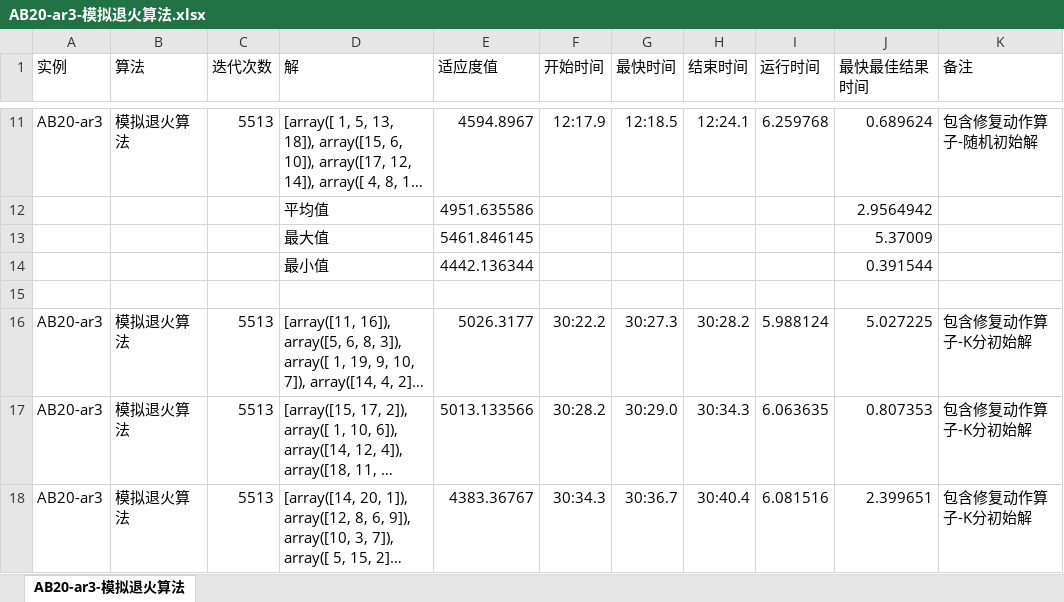
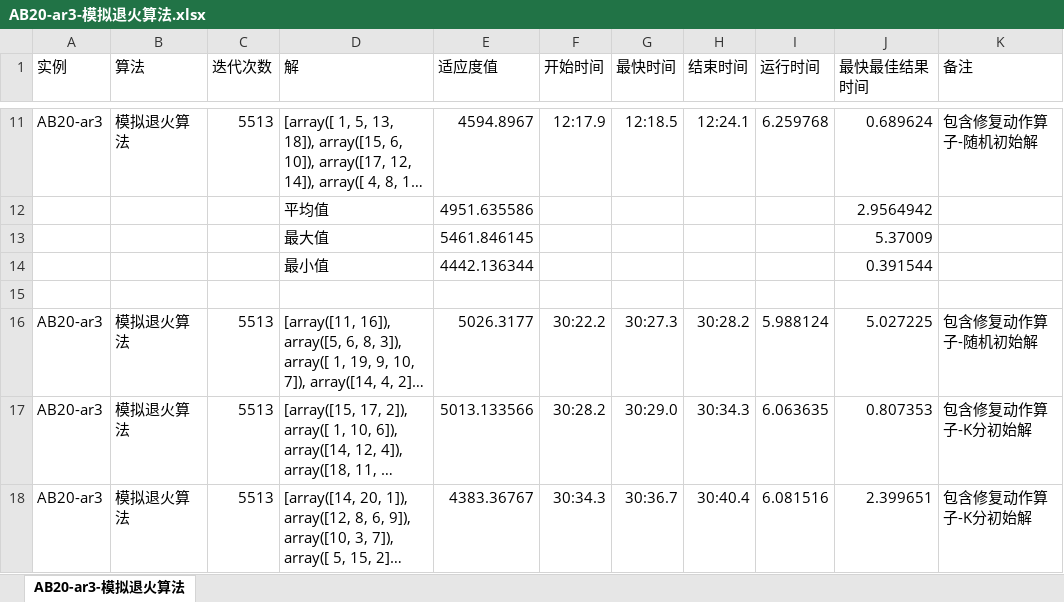
Before and after one commit to ssrskl/gym-flp-fbs, an Excel workbook: Files/ExpResult/AB20-ar3-模拟退火算法.xlsx, sheet AB20-ar3-模拟退火算法, drawn as a sheet; only a part is shown, gaps mark what is left out; long unchanged cells end in …; values as stored, in another font and other column widths than the file's, no borders; the diff names each change by its address in the sheet, - before the commit and + after, or states it on an @@ line.

```diff
--- a/Files/ExpResult/AB20-ar3-模拟退火算法.xlsx (sheet AB20-ar3-模拟退火算法)
+++ b/Files/ExpResult/AB20-ar3-模拟退火算法.xlsx (sheet AB20-ar3-模拟退火算法)
-K16 (备注): 包含修复动作算子-K分初始解
+K16 (备注): 包含修复动作算子-随机初始解
```
Also changed, not shown: 5 other files.
